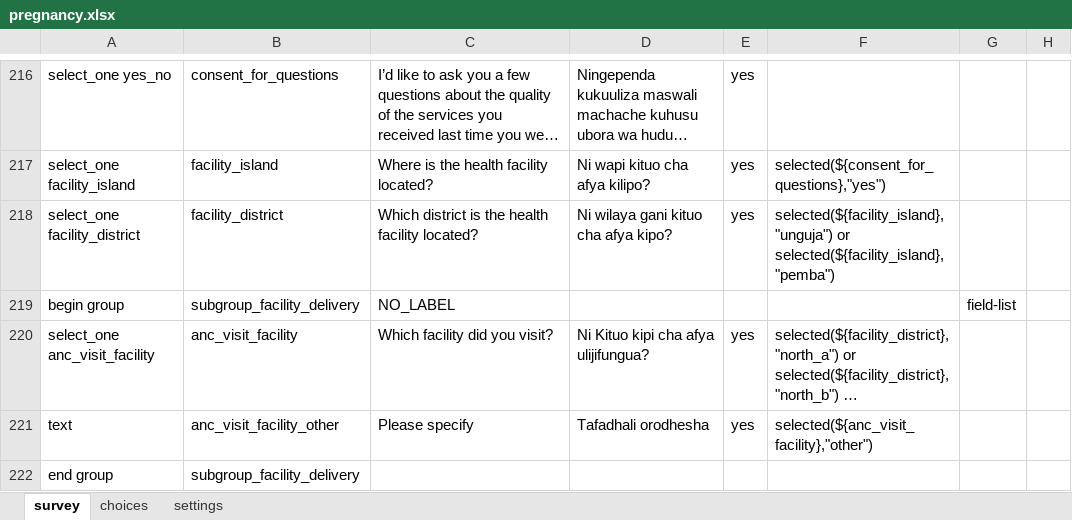
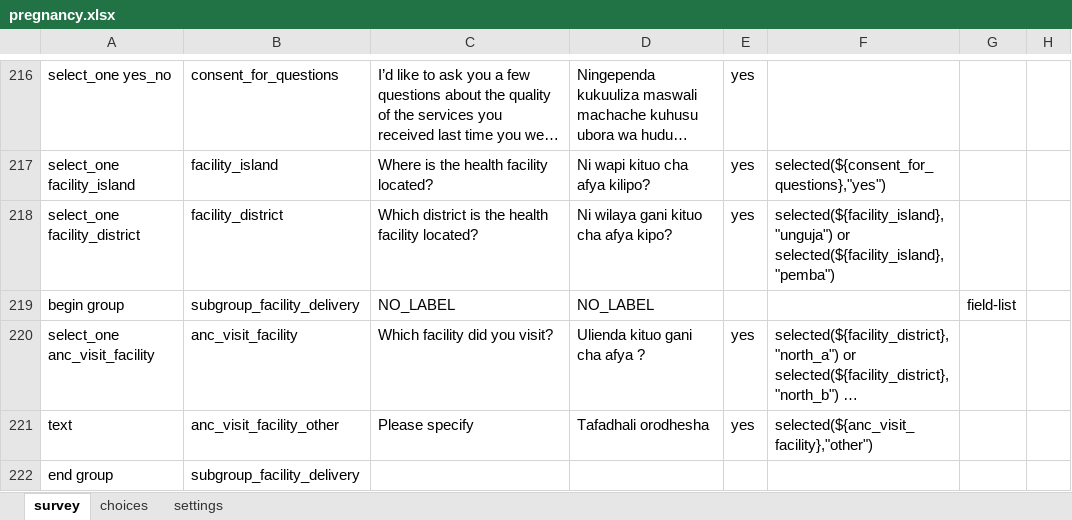
Before and after one commit to sookwalinga/cht-core, an Excel workbook: forms/app/pregnancy.xlsx, sheet survey, drawn as a sheet; only a part is shown, gaps mark what is left out; long unchanged cells end in …; values as stored, in another font and other column widths than the file's, no borders; charts and pictures not drawn; the diff names each change by its address in the sheet, - before the commit and + after, or states it on an @@ line.

```diff
--- a/forms/app/pregnancy.xlsx (sheet survey)
+++ b/forms/app/pregnancy.xlsx (sheet survey)
-D219: (empty)
+D219: NO_LABEL
-D220: Ni Kituo kipi cha afya ulijifungua?
+D220: Ulienda kituo gani cha afya ?
```
Also changed, not shown: 1 other file.
